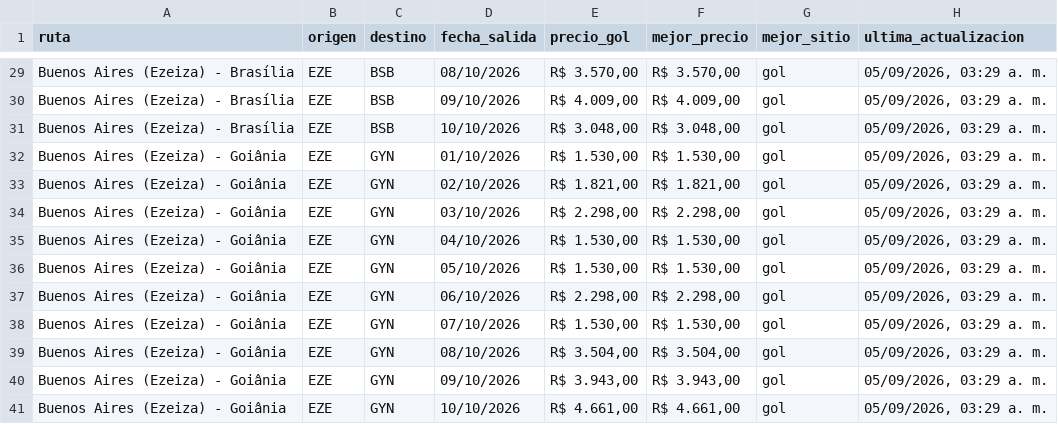
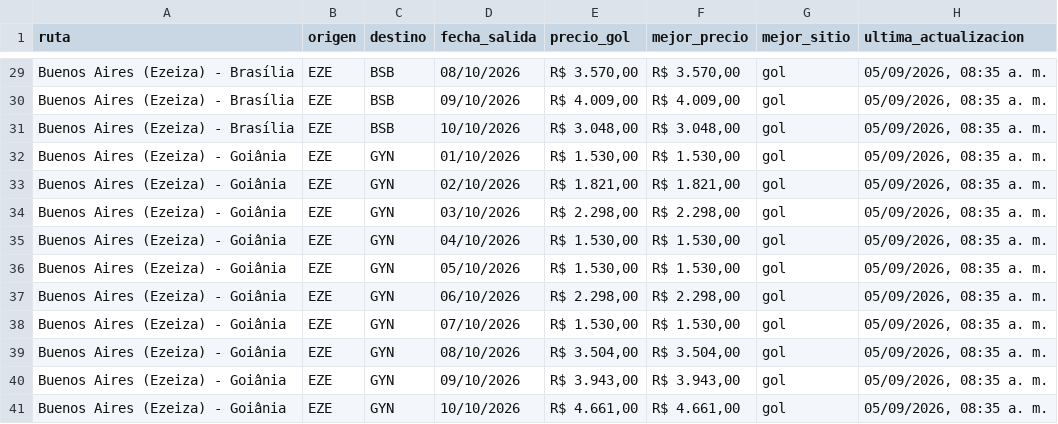
Before and after one commit to PabloNicolasAcevedo/vuelos-tracker, a CSV file: data/resumen-pablo.csv, drawn as a sheet; only a part is shown, gaps mark what is left out; the diff covers the shown part only; the diff names each change by its address in the sheet, - before the commit and + after, or states it on an @@ line.

```diff
--- a/data/resumen-pablo.csv
+++ b/data/resumen-pablo.csv
-H29:H41 (ultima_actualizacion): 05/09/2026, 03:29 a. m.
+H29:H41 (ultima_actualizacion): 05/09/2026, 08:35 a. m.
```
Also changed, not shown: 27 edited cells elsewhere in this file, data/resumen-david.csv, 14 other files.
